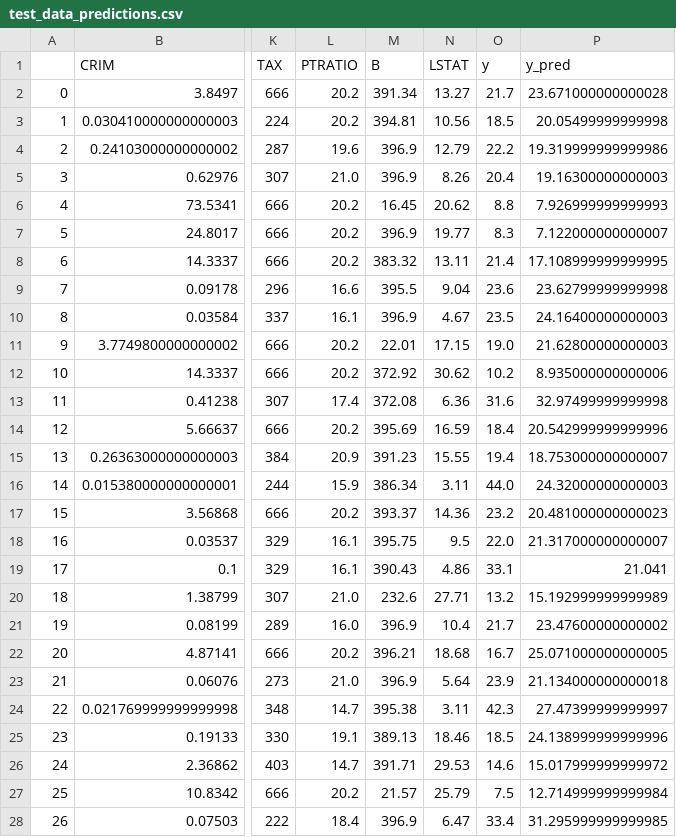
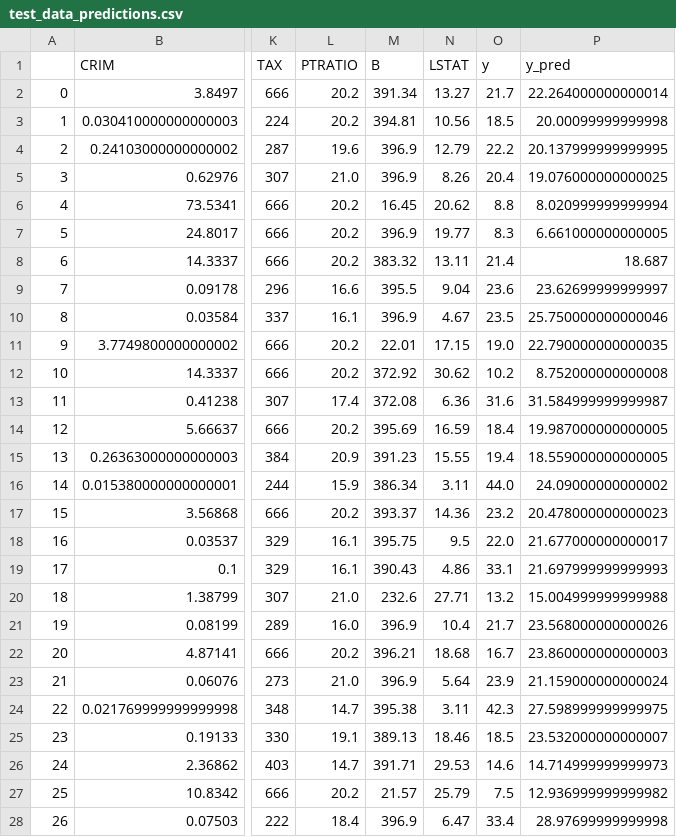
Before and after one commit to davidherook/auto-ml, a CSV file: data/test_data_predictions.csv, drawn as a sheet; only a part is shown, gaps mark what is left out; the diff covers the shown part only; the diff names each change by its address in the sheet, - before the commit and + after, or states it on an @@ line.

```diff
--- a/data/test_data_predictions.csv
+++ b/data/test_data_predictions.csv
-P2 (y_pred): 23.671000000000028
+P2 (y_pred): 22.264000000000014
-P3 (y_pred): 20.05499999999998
+P3 (y_pred): 20.00099999999998
-P4 (y_pred): 19.319999999999986
+P4 (y_pred): 20.137999999999995
-P5 (y_pred): 19.16300000000003
+P5 (y_pred): 19.076000000000025
-P6 (y_pred): 7.926999999999993
+P6 (y_pred): 8.020999999999994
-P7 (y_pred): 7.122000000000007
+P7 (y_pred): 6.661000000000005
-P8 (y_pred): 17.108999999999995
+P8 (y_pred): 18.687
-P9 (y_pred): 23.62799999999998
+P9 (y_pred): 23.62699999999997
-P10 (y_pred): 24.16400000000003
+P10 (y_pred): 25.750000000000046
-P11 (y_pred): 21.62800000000003
+P11 (y_pred): 22.790000000000035
-P12 (y_pred): 8.935000000000006
+P12 (y_pred): 8.752000000000008
-P13 (y_pred): 32.97499999999998
+P13 (y_pred): 31.584999999999987
-P14 (y_pred): 20.542999999999996
+P14 (y_pred): 19.987000000000005
-P15 (y_pred): 18.753000000000007
+P15 (y_pred): 18.559000000000005
-P16 (y_pred): 24.32000000000003
+P16 (y_pred): 24.09000000000002
-P17 (y_pred): 20.481000000000023
+P17 (y_pred): 20.478000000000023
-P18 (y_pred): 21.317000000000007
+P18 (y_pred): 21.677000000000017
-P19 (y_pred): 21.041
+P19 (y_pred): 21.697999999999993
-P20 (y_pred): 15.192999999999989
+P20 (y_pred): 15.004999999999988
-P21 (y_pred): 23.47600000000002
+P21 (y_pred): 23.568000000000026
-P22 (y_pred): 25.071000000000005
+P22 (y_pred): 23.860000000000003
-P23 (y_pred): 21.134000000000018
+P23 (y_pred): 21.159000000000024
-P24 (y_pred): 27.47399999999997
+P24 (y_pred): 27.598999999999975
-P25 (y_pred): 24.138999999999996
+P25 (y_pred): 23.532000000000007
-P26 (y_pred): 15.017999999999972
+P26 (y_pred): 14.714999999999973
-P27 (y_pred): 12.714999999999984
+P27 (y_pred): 12.936999999999982
-P28 (y_pred): 31.295999999999985
+P28 (y_pred): 28.97699999999998
```
Also changed, not shown: 75 edited cells elsewhere in this file, 9 other files.
